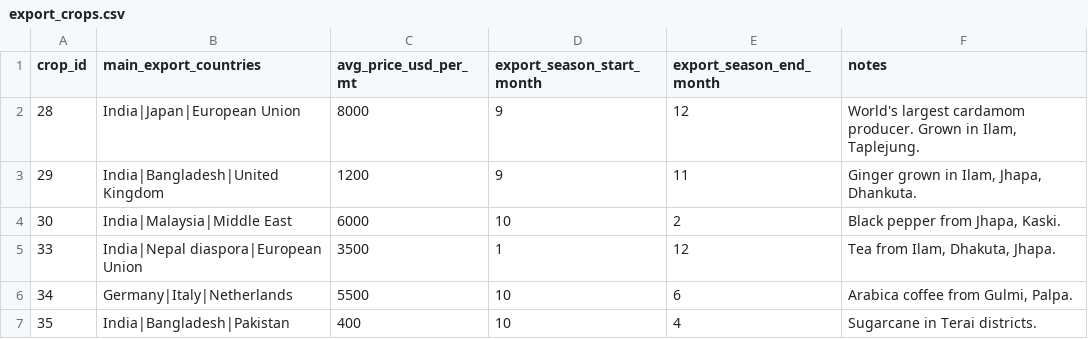
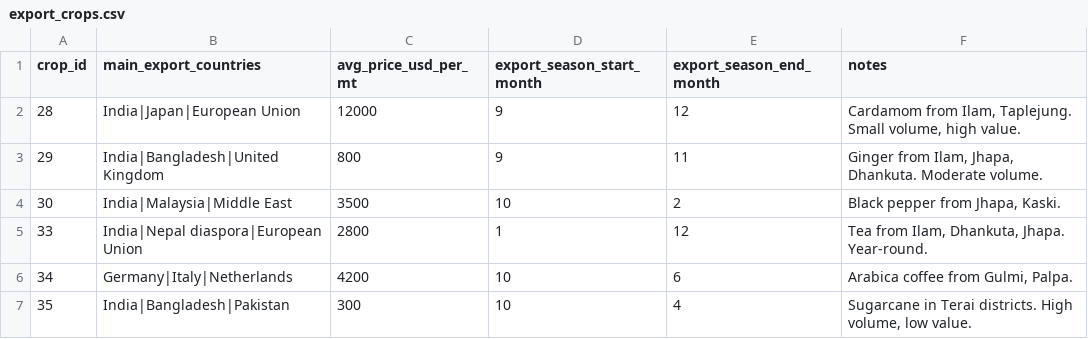
Before and after one commit to Aashish-po/nepal-ag-dashboard, a CSV file: backend/data/export_crops.csv, drawn as a sheet.

```diff
--- a/backend/data/export_crops.csv
+++ b/backend/data/export_crops.csv
@@ -1,7 +1,7 @@
 crop_id,main_export_countries,avg_price_usd_per_mt,export_season_start_month,export_season_end_month,notes
-28,"India|Japan|European Union",8000,9,12,"World's largest cardamom producer. Grown in Ilam, Taplejung."
-29,"India|Bangladesh|United Kingdom",1200,9,11,"Ginger grown in Ilam, Jhapa, Dhankuta."
-30,"India|Malaysia|Middle East",6000,10,2,"Black pepper from Jhapa, Kaski."
-33,"India|Nepal diaspora|European Union",3500,1,12,"Tea from Ilam, Dhakuta, Jhapa."
-34,"Germany|Italy|Netherlands",5500,10,6,"Arabica coffee from Gulmi, Palpa."
-35,"India|Bangladesh|Pakistan",400,10,4,"Sugarcane in Terai districts."
+28,"India|Japan|European Union",12000,9,12,"Cardamom from Ilam, Taplejung. Small volume, high value."
+29,"India|Bangladesh|United Kingdom",800,9,11,"Ginger from Ilam, Jhapa, Dhankuta. Moderate volume."
+30,"India|Malaysia|Middle East",3500,10,2,"Black pepper from Jhapa, Kaski."
+33,"India|Nepal diaspora|European Union",2800,1,12,"Tea from Ilam, Dhankuta, Jhapa. Year-round."
+34,"Germany|Italy|Netherlands",4200,10,6,"Arabica coffee from Gulmi, Palpa."
+35,"India|Bangladesh|Pakistan",300,10,4,"Sugarcane in Terai districts. High volume, low value."
```
Also changed, not shown: 11 other files.
